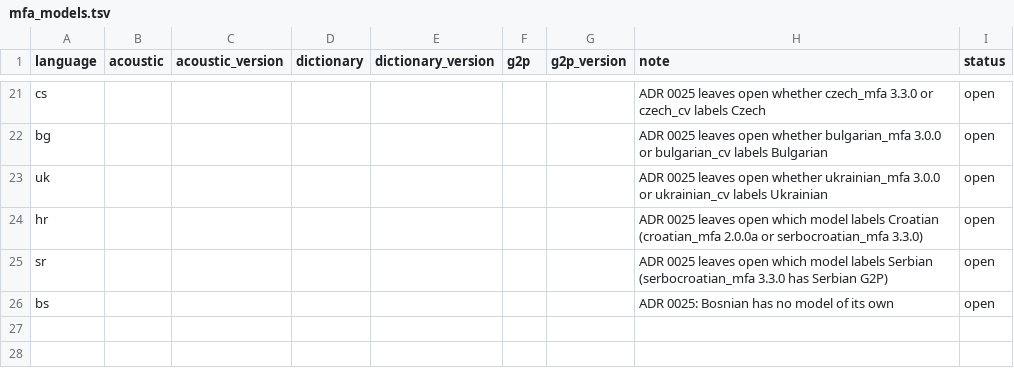
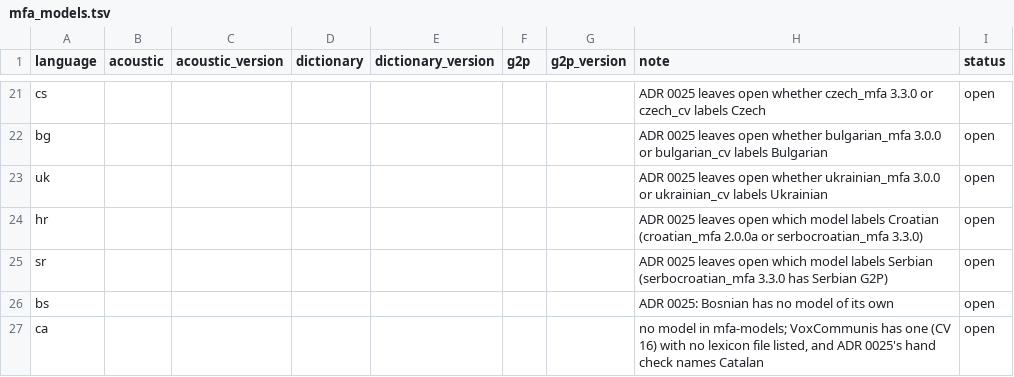
Before and after one commit to lks-hrsch/OpenVAD, a TSV file: training/src/openvad_train/dataset/mfa_models.tsv, drawn as a sheet; only a part is shown, gaps mark what is left out; the diff names each change by its address in the sheet, - before the commit and + after, or states it on an @@ line.

```diff
--- a/training/src/openvad_train/dataset/mfa_models.tsv
+++ b/training/src/openvad_train/dataset/mfa_models.tsv
+row 27: ca |  |  |  |  |  |  | no model in mfa-models; VoxCommunis has one (CV 16) with no lexicon file listed, and ADR 0025's hand check names Catalan | open
```
Also changed, not shown: 2 other files.
